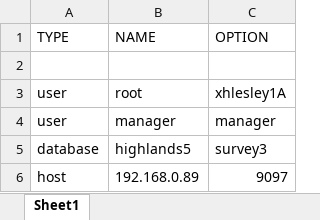
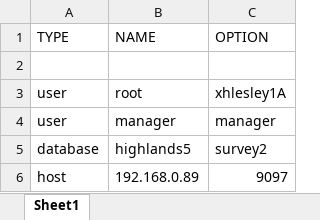
Before and after one commit to seddon-software/guy, an Excel workbook: Python/src/_Highlands/setup.xlsx, sheet Sheet1, drawn as a sheet; values as stored, in another font and other column widths than the file's, no borders; the diff names each change by its address in the sheet, - before the commit and + after, or states it on an @@ line.

```diff
--- a/Python/src/_Highlands/setup.xlsx (sheet Sheet1)
+++ b/Python/src/_Highlands/setup.xlsx (sheet Sheet1)
-C5 (OPTION): survey3
+C5 (OPTION): survey2
```
Also changed, not shown: Python/src/_Highlands/questions.xlsx, 5 other files.
